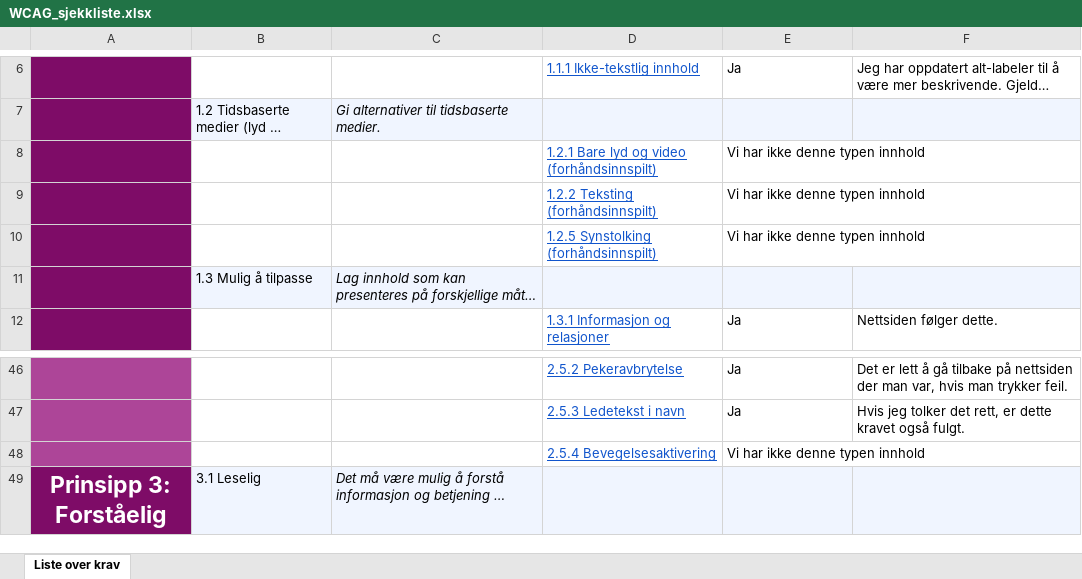
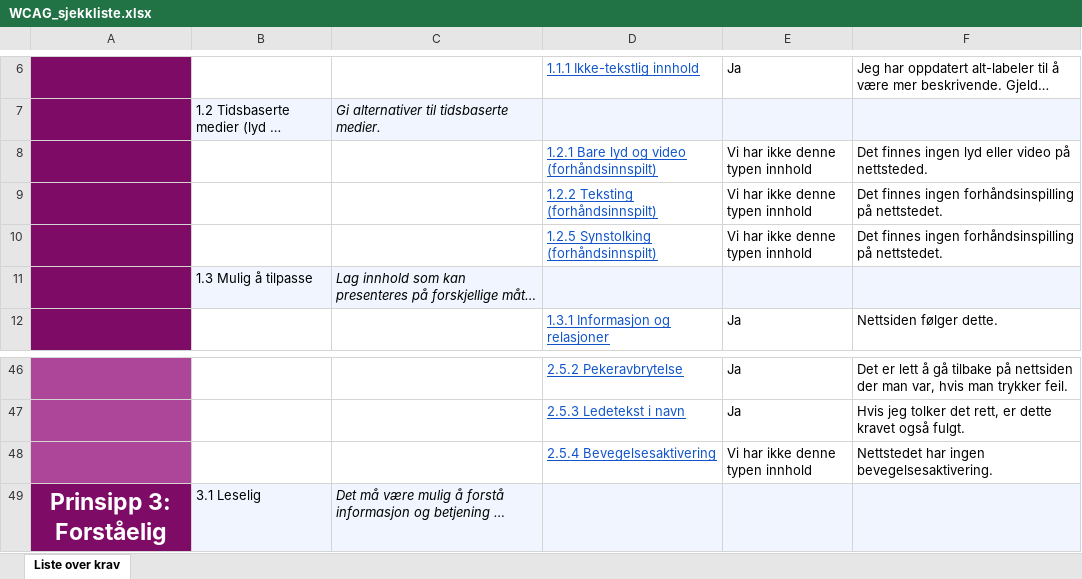
Before and after one commit to HansJaGr/eksamensprosjekt_web24, an Excel workbook: uu_sjekkliste/WCAG_sjekkliste.xlsx, sheet Liste over krav, drawn as a sheet; only a part is shown, gaps mark what is left out; long unchanged cells end in …; values as stored, in another font and other column widths than the file's, no borders; charts and pictures and conditional formats not drawn; the diff covers the shown part only; the diff names each change by its address in the sheet, - before the commit and + after, or states it on an @@ line.

```diff
--- a/uu_sjekkliste/WCAG_sjekkliste.xlsx (sheet Liste over krav)
+++ b/uu_sjekkliste/WCAG_sjekkliste.xlsx (sheet Liste over krav)
-F8: (empty)
+F8: Det finnes ingen lyd eller video på nettsteded.
-F9:F10: (empty)
+F9:F10: Det finnes ingen forhåndsinspilling på nettstedet.
-F48: (empty)
+F48: Nettstedet har ingen bevegelsesaktivering.
```
Also changed, not shown: 1 added row, 1 removed row and 10 edited cells elsewhere in this sheet.
